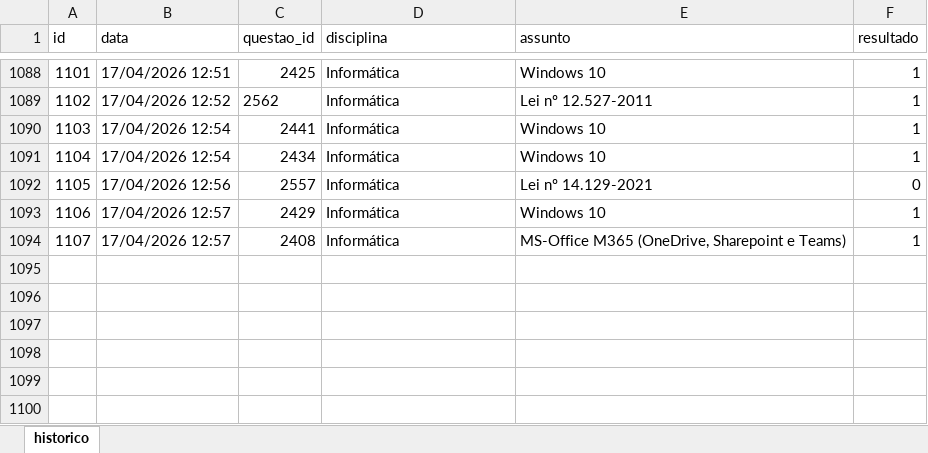
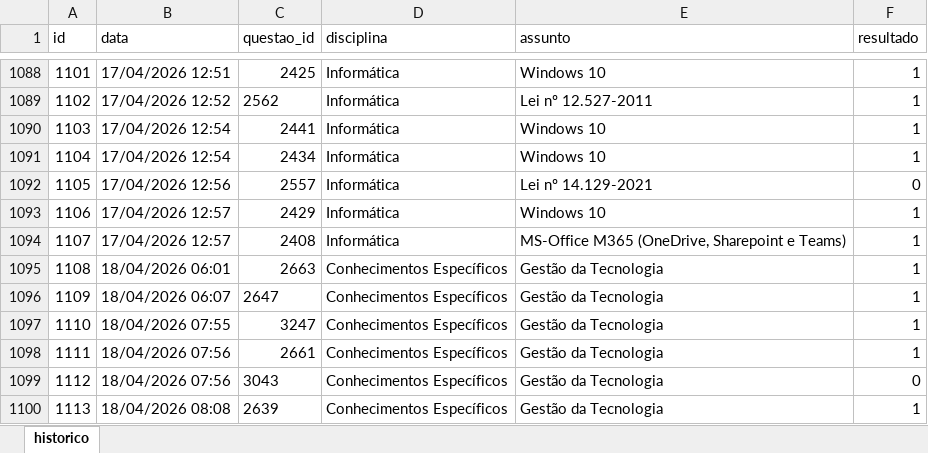
Before and after one commit to Lucas-Oliveira-wd/simulado, an Excel workbook: banco_de_dados/historico_respostas.xlsx, sheet historico, drawn as a sheet; only a part is shown, gaps mark what is left out; values as stored, in another font and other column widths than the file's, no borders; the diff names each change by its address in the sheet, - before the commit and + after, or states it on an @@ line.

```diff
--- a/banco_de_dados/historico_respostas.xlsx (sheet historico)
+++ b/banco_de_dados/historico_respostas.xlsx (sheet historico)
+row 1095: 1108 | 18/04/2026 06:01 | 2663 | Conhecimentos Específicos | Gestão da Tecnologia | 1
+row 1096: 1109 | 18/04/2026 06:07 | 2647 | Conhecimentos Específicos | Gestão da Tecnologia | 1
+row 1097: 1110 | 18/04/2026 07:55 | 3247 | Conhecimentos Específicos | Gestão da Tecnologia | 1
+row 1098: 1111 | 18/04/2026 07:56 | 2661 | Conhecimentos Específicos | Gestão da Tecnologia | 1
+row 1099: 1112 | 18/04/2026 07:56 | 3043 | Conhecimentos Específicos | Gestão da Tecnologia | 0
+row 1100: 1113 | 18/04/2026 08:08 | 2639 | Conhecimentos Específicos | Gestão da Tecnologia | 1
```
Also changed, not shown: banco_de_dados/flashcards.xlsx, 1 other file.
